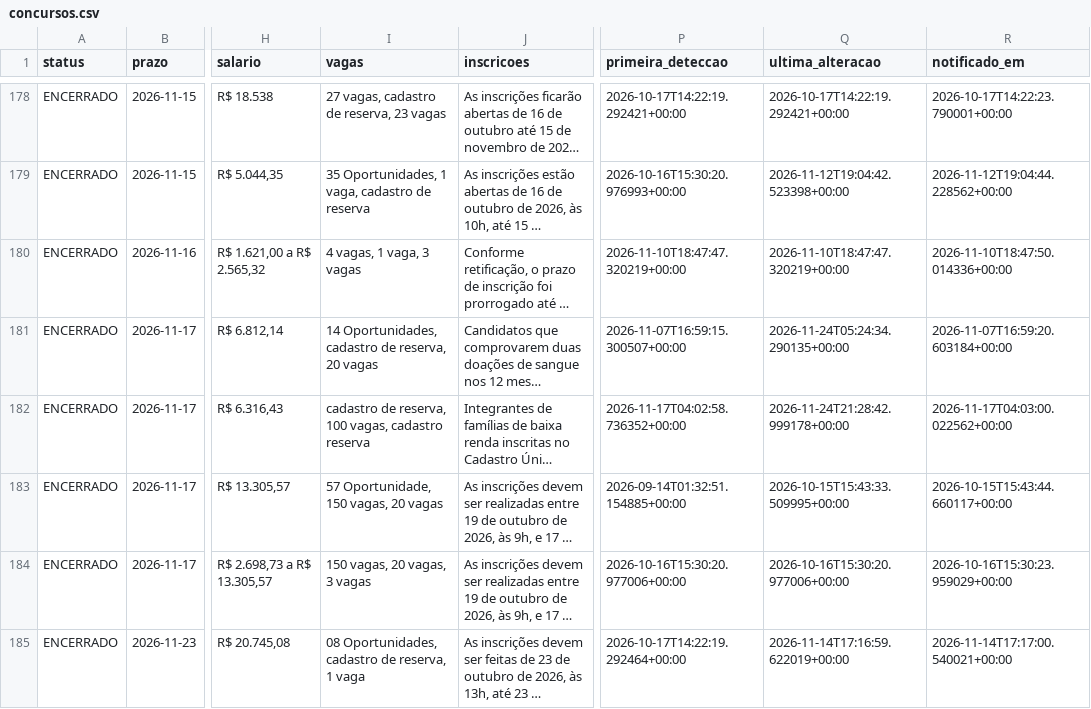
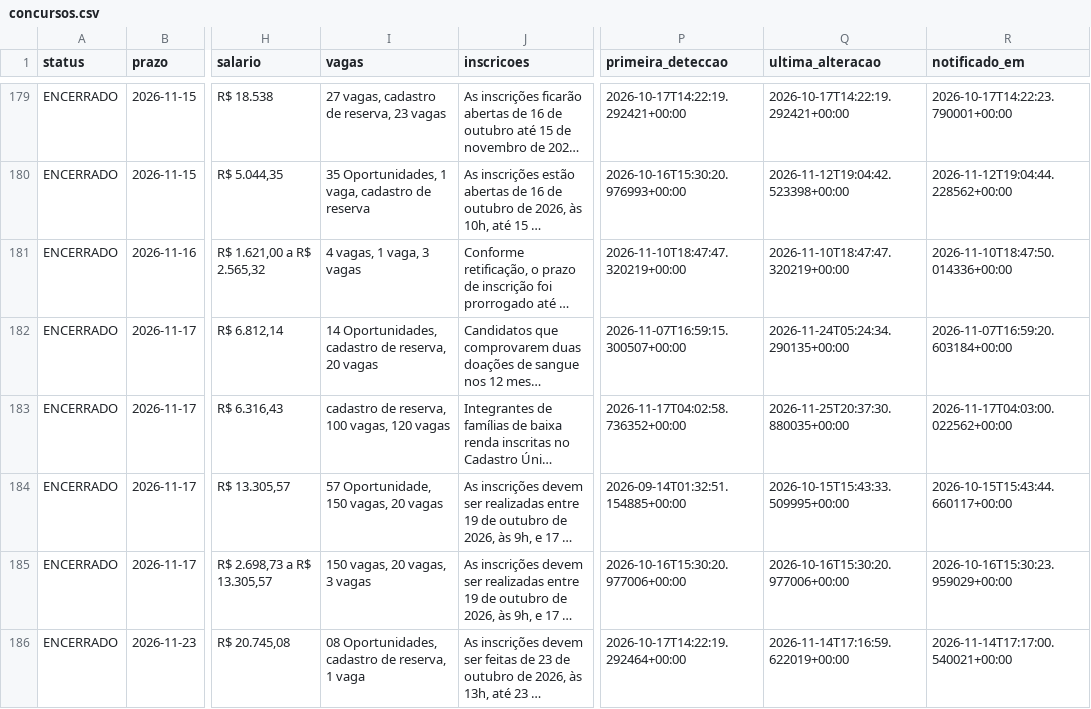
Before and after one commit to matheusbarrosb/concurso-biologia-bot, a CSV file: data/concursos.csv, drawn as a sheet; only a part is shown, gaps mark what is left out; long unchanged cells end in …; addresses are those after the commit; the diff covers the shown part only; the diff names each change by its address in the sheet, - before the commit and + after, or states it on an @@ line.

```diff
--- a/data/concursos.csv
+++ b/data/concursos.csv
-I183 (vagas): cadastro de reserva, 100 vagas, cadastro reserva
+I183 (vagas): cadastro de reserva, 100 vagas, 120 vagas
-Q183 (ultima_alteracao): 2026-11-24T21:28:42.999178+00:00
+Q183 (ultima_alteracao): 2026-11-25T20:37:30.880035+00:00
```
Also changed, not shown: 1 added row and 12 edited cells elsewhere in this file, 1 other file.
